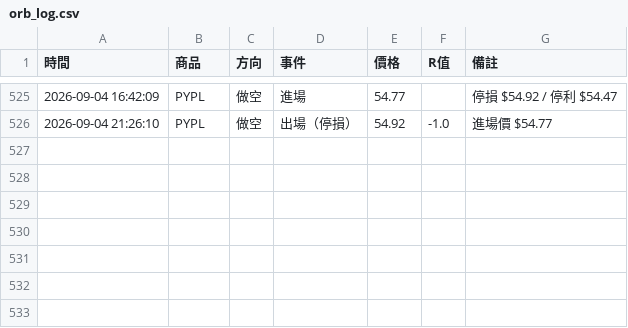
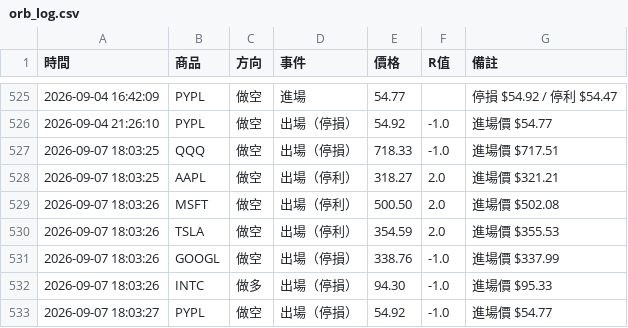
Before and after one commit to stupidyaoyao/my-quant-project, a CSV file: orb_log.csv, drawn as a sheet; only a part is shown, gaps mark what is left out.

```diff
--- a/orb_log.csv
+++ b/orb_log.csv
@@ -526 +526,8 @@
 2026-09-04 21:26:10,PYPL,做空,出場（停損）,54.92,-1.0,進場價 $54.77
+2026-09-07 18:03:25,QQQ,做空,出場（停損）,718.33,-1.0,進場價 $717.51
+2026-09-07 18:03:25,AAPL,做空,出場（停利）,318.27,2.0,進場價 $321.21
+2026-09-07 18:03:26,MSFT,做空,出場（停利）,500.50,2.0,進場價 $502.08
+2026-09-07 18:03:26,TSLA,做空,出場（停利）,354.59,2.0,進場價 $355.53
+2026-09-07 18:03:26,GOOGL,做空,出場（停損）,338.76,-1.0,進場價 $337.99
+2026-09-07 18:03:26,INTC,做多,出場（停損）,94.30,-1.0,進場價 $95.33
+2026-09-07 18:03:27,PYPL,做空,出場（停損）,54.92,-1.0,進場價 $54.77
```
Also changed, not shown: 1 other file.
